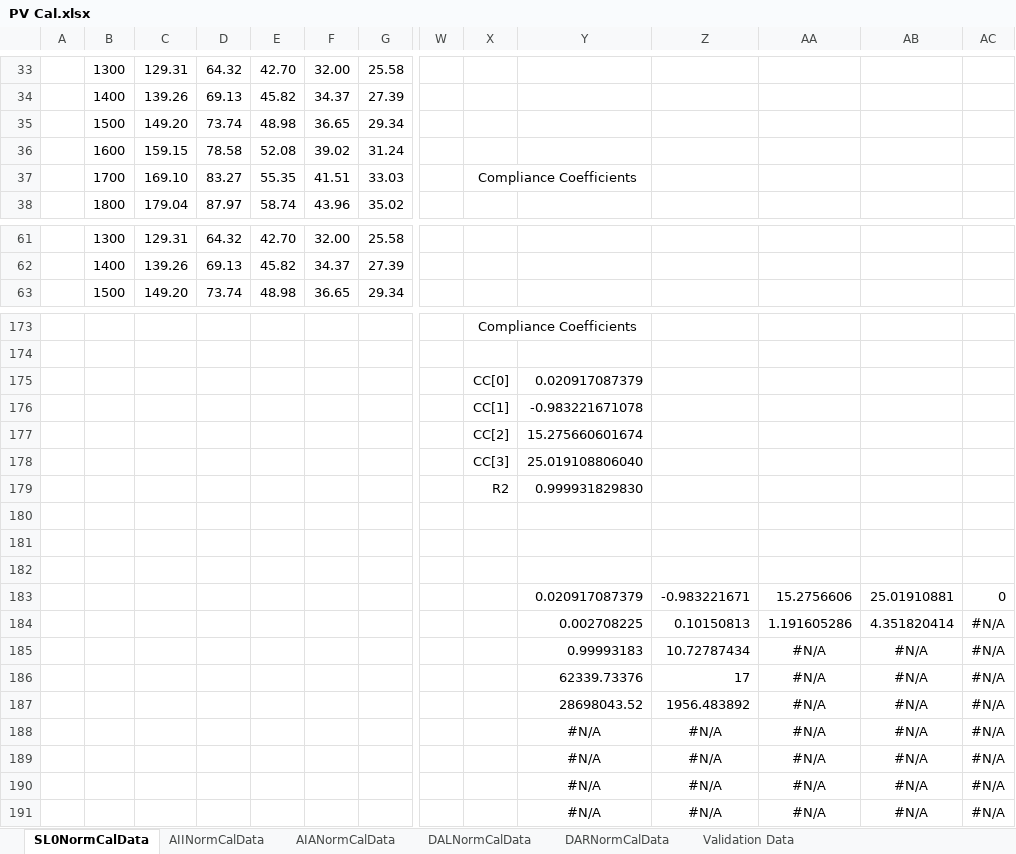
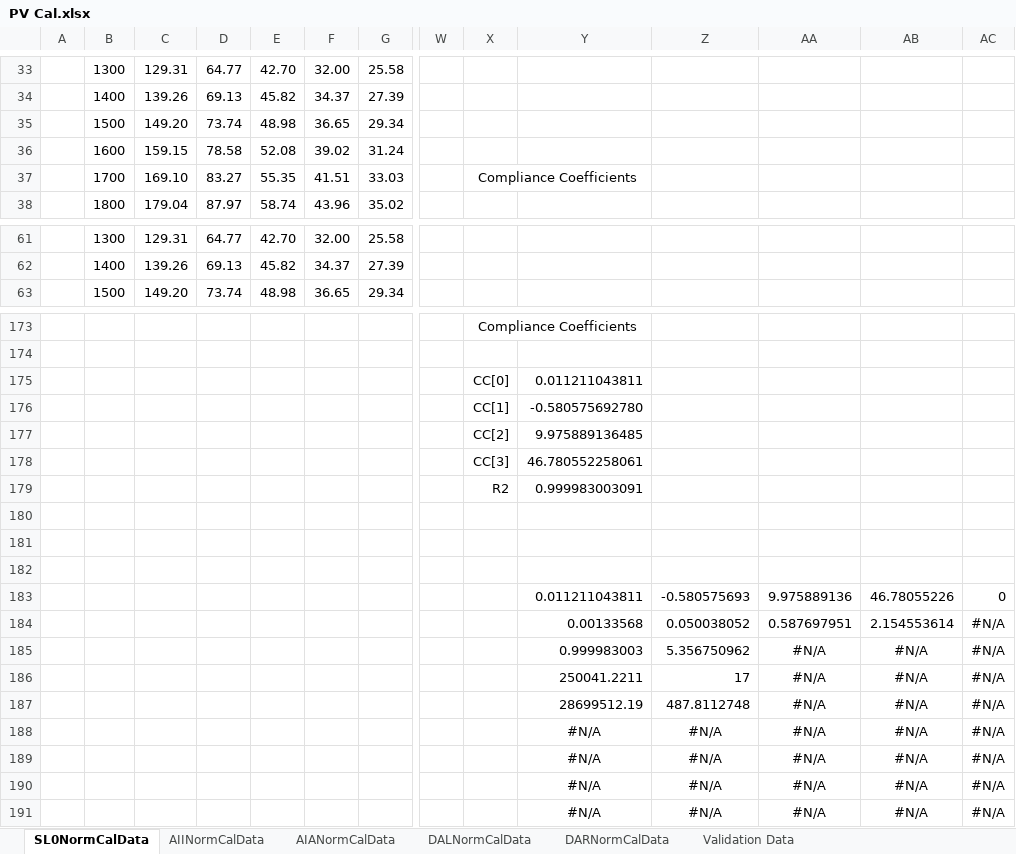
Before and after one commit to MitchellBaldwin/MIITTLCalibration, an Excel workbook: MIITTLCalibration/Data/PV Cal.xlsx, sheet SL0NormCalData, drawn as a sheet; only a part is shown, gaps mark what is left out; values as stored, in another font and other column widths than the file's, no borders; charts and pictures not drawn; removed rows and columns are numbered as before the commit, all else as after; rows hold the shown columns only; the diff covers the shown part only; the diff names each change by its address in the sheet, - before the commit and + after, or states it on an @@ line.

```diff
--- a/MIITTLCalibration/Data/PV Cal.xlsx (sheet SL0NormCalData)
+++ b/MIITTLCalibration/Data/PV Cal.xlsx (sheet SL0NormCalData)
-D33: 64.32
+D33: 64.77
-D61: 64.32
+D61: 64.77
-Y175: 0.020917087379
+Y175: 0.011211043811
-Y176: -0.983221671078
+Y176: -0.580575692780
-Y177: 15.275660601674
+Y177: 9.975889136485
-Y178: 25.019108806040
+Y178: 46.780552258061
-Y179: 0.999931829830
+Y179: 0.999983003091
-row 183:  |  |  |  |  |  |  |  |  | 0.020917087379 | -0.983221671 | 15.2756606 | 25.01910881 | 0
-row 184:  |  |  |  |  |  |  |  |  | 0.002708225 | 0.10150813 | 1.191605286 | 4.351820414 | #N/A
+row 183:  |  |  |  |  |  |  |  |  | 0.011211043811 | -0.580575693 | 9.975889136 | 46.78055226 | 0
+row 184:  |  |  |  |  |  |  |  |  | 0.00133568 | 0.050038052 | 0.587697951 | 2.154553614 | #N/A
-Y185: 0.99993183
+Y185: 0.999983003
-Z185: 10.72787434
+Z185: 5.356750962
-Y186: 62339.73376
+Y186: 250041.2211
-Y187: 28698043.52
+Y187: 28699512.19
-Z187: 1956.483892
+Z187: 487.8112748
```
Also changed, not shown: 24 added rows, 24 removed rows and 38 edited cells elsewhere in this sheet, sheet AIANormCalData, charts or pictures, 5 other files.
